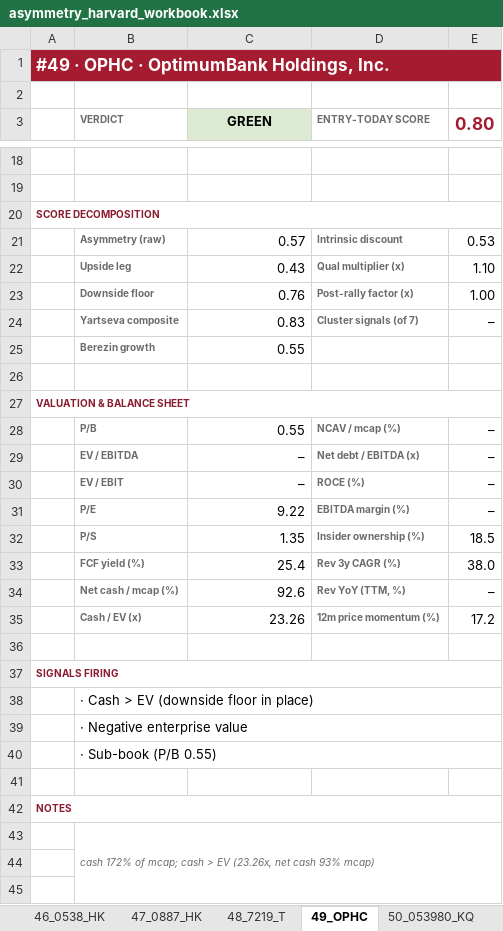
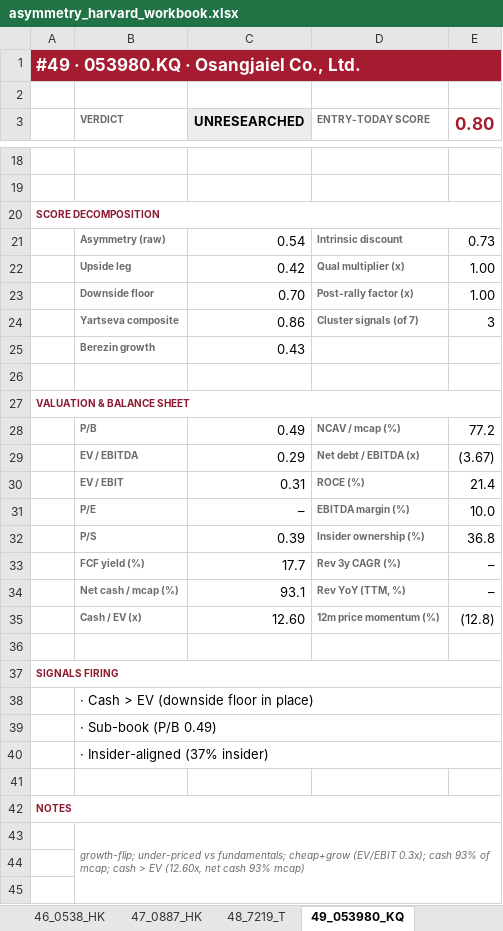
Before and after one commit to jupitersstring/cyclepapa, an Excel workbook: asymmetry_harvard_workbook.xlsx, sheet 49_053980_KQ, drawn as a sheet; only a part is shown, gaps mark what is left out; values as stored, in another font and other column widths than the file's, no borders; the diff covers the shown part only; the diff names each change by its address in the sheet, - before the commit and + after, or states it on an @@ line.

```diff
--- a/asymmetry_harvard_workbook.xlsx (sheet 49_053980_KQ)
+++ b/asymmetry_harvard_workbook.xlsx (sheet 49_053980_KQ)
-sheet tab: 49_OPHC
+sheet tab: 49_053980_KQ
-A1: #49 · OPHC · OptimumBank Holdings, Inc.
+A1: #49 · 053980.KQ · Osangjaiel Co., Ltd.
-C3: GREEN
+C3: UNRESEARCHED
-C3 fill: #DCEAD2
+C3 fill: #ECECEC
-C21 (UNRESEARCHED): 0.57
+C21 (UNRESEARCHED): 0.54
-E21 (0.80): 0.53
+E21 (0.80): 0.73
-C22 (UNRESEARCHED): 0.43
+C22 (UNRESEARCHED): 0.42
-E22 (0.80): 1.10
+E22 (0.80): 1.00
-C23 (UNRESEARCHED): 0.76
+C23 (UNRESEARCHED): 0.70
-C24 (UNRESEARCHED): 0.83
+C24 (UNRESEARCHED): 0.86
-E24 (0.80): –
+E24 (0.80): 3
-C25 (UNRESEARCHED): 0.55
+C25 (UNRESEARCHED): 0.43
-C28 (UNRESEARCHED): 0.55
+C28 (UNRESEARCHED): 0.49
-E28 (0.80): –
+E28 (0.80): 77.2
-C29 (UNRESEARCHED): –
+C29 (UNRESEARCHED): 0.29
-E29 (0.80): –
+E29 (0.80): (3.67)
-C30 (UNRESEARCHED): –
+C30 (UNRESEARCHED): 0.31
-E30 (0.80): –
+E30 (0.80): 21.4
-C31 (UNRESEARCHED): 9.22
+C31 (UNRESEARCHED): –
-E31 (0.80): –
+E31 (0.80): 10.0
-C32 (UNRESEARCHED): 1.35
+C32 (UNRESEARCHED): 0.39
-E32 (0.80): 18.5
+E32 (0.80): 36.8
-C33 (UNRESEARCHED): 25.4
+C33 (UNRESEARCHED): 17.7
-E33 (0.80): 38.0
+E33 (0.80): –
-C34 (UNRESEARCHED): 92.6
+C34 (UNRESEARCHED): 93.1
-C35 (UNRESEARCHED): 23.26
+C35 (UNRESEARCHED): 12.60
-E35 (0.80): 17.2
+E35 (0.80): (12.8)
-B39 (VERDICT): · Negative enterprise value
+B39 (VERDICT): · Sub-book (P/B 0.49)
-B40 (VERDICT): · Sub-book (P/B 0.55)
+B40 (VERDICT): · Insider-aligned (37% insider)
-B43 (VERDICT): cash 172% of mcap; cash > EV (23.26x, net cash…
+B43 (VERDICT): growth-flip; under-priced vs fundamentals; cheap+grow (EV/EBIT 0.3x); cash 93% of mcap; cash > EV (12.60x, net cash…
```
Also changed, not shown: 7 edited cells elsewhere in this sheet, sheet Coverage, sheet 50_094840_KQ, sheet Cover, sheet Index, other sheet tabs, asymmetry_nms_book.xlsx, nms_multibagger_candidates.xlsx, 3 other files.
